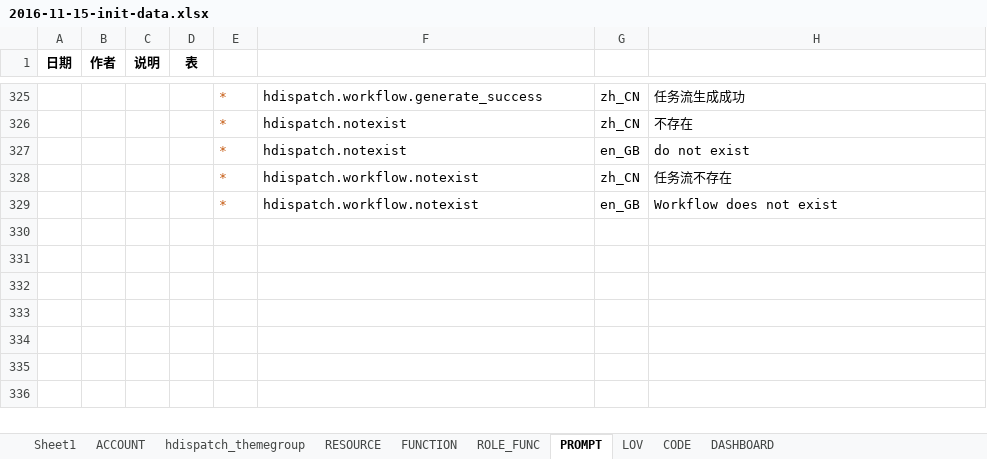
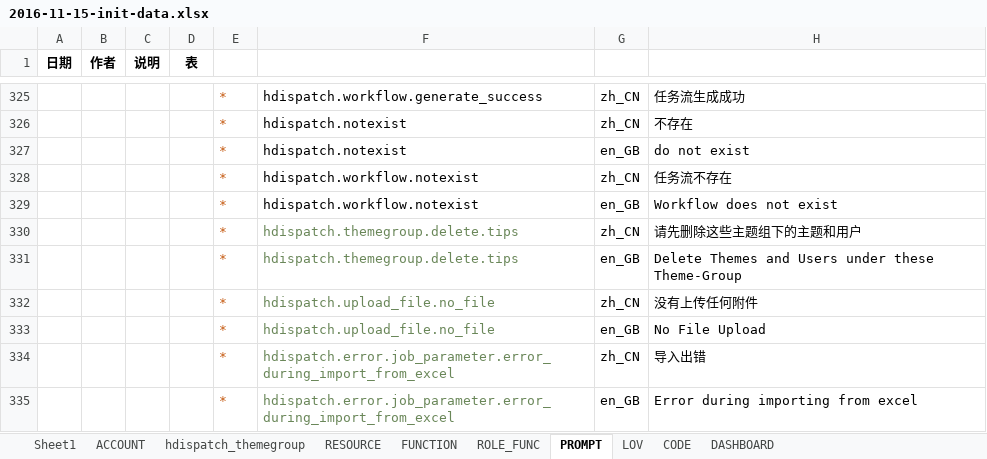
Before and after one commit to liuneng1994/HDispatch, an Excel workbook: core-db/src/main/java/hdispatch/core/db/data/2016-11-15-init-data.xlsx, sheet PROMPT, drawn as a sheet; only a part is shown, gaps mark what is left out; values as stored, in another font and other column widths than the file's, no borders; the diff names each change by its address in the sheet, - before the commit and + after, or states it on an @@ line.

```diff
--- a/core-db/src/main/java/hdispatch/core/db/data/2016-11-15-init-data.xlsx (sheet PROMPT)
+++ b/core-db/src/main/java/hdispatch/core/db/data/2016-11-15-init-data.xlsx (sheet PROMPT)
+row 330:  |  |  |  | * | hdispatch.themegroup.delete.tips | zh_CN | 请先删除这些主题组下的主题和用户
+row 331:  |  |  |  | * | hdispatch.themegroup.delete.tips | en_GB | Delete Themes and Users under these Theme-Group
+row 332:  |  |  |  | * | hdispatch.upload_file.no_file | zh_CN | 没有上传任何附件
+row 333:  |  |  |  | * | hdispatch.upload_file.no_file | en_GB | No File Upload
+row 334:  |  |  |  | * | hdispatch.error.job_parameter.error_during_import_from_excel | zh_CN | 导入出错
+row 335:  |  |  |  | * | hdispatch.error.job_parameter.error_during_import_from_excel | en_GB | Error during importing from excel
```
Also changed, not shown: 5 other files.
